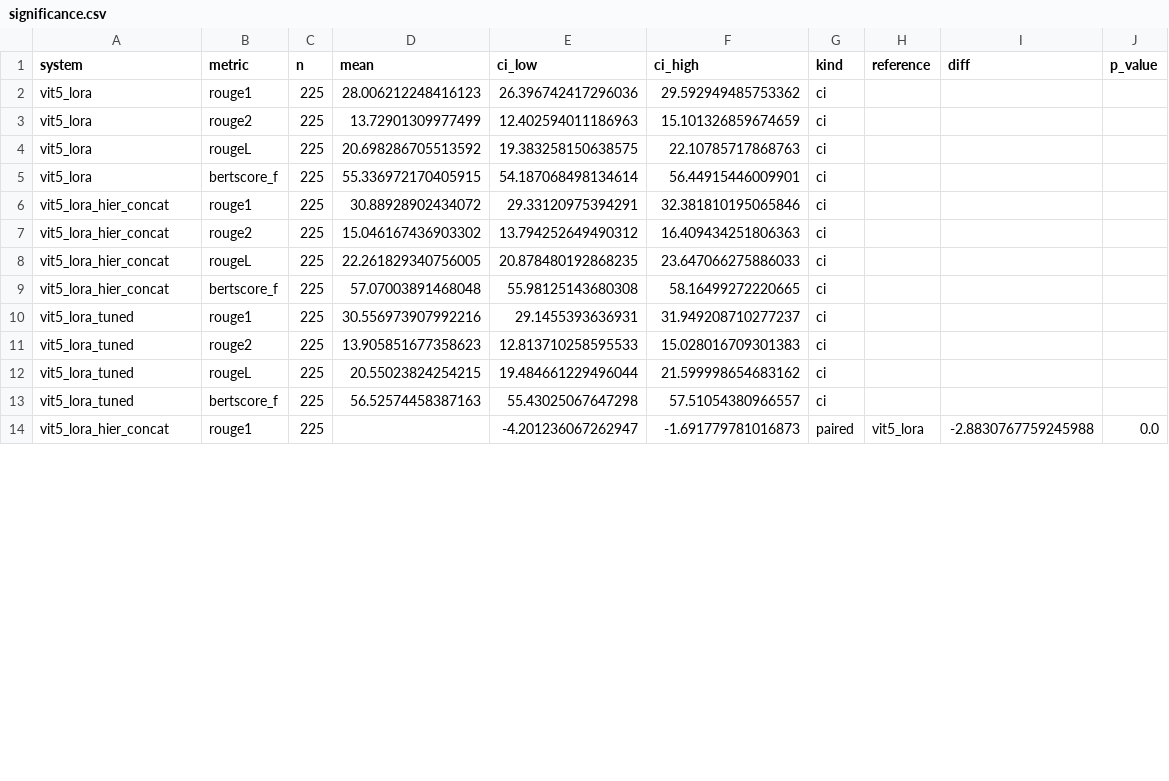
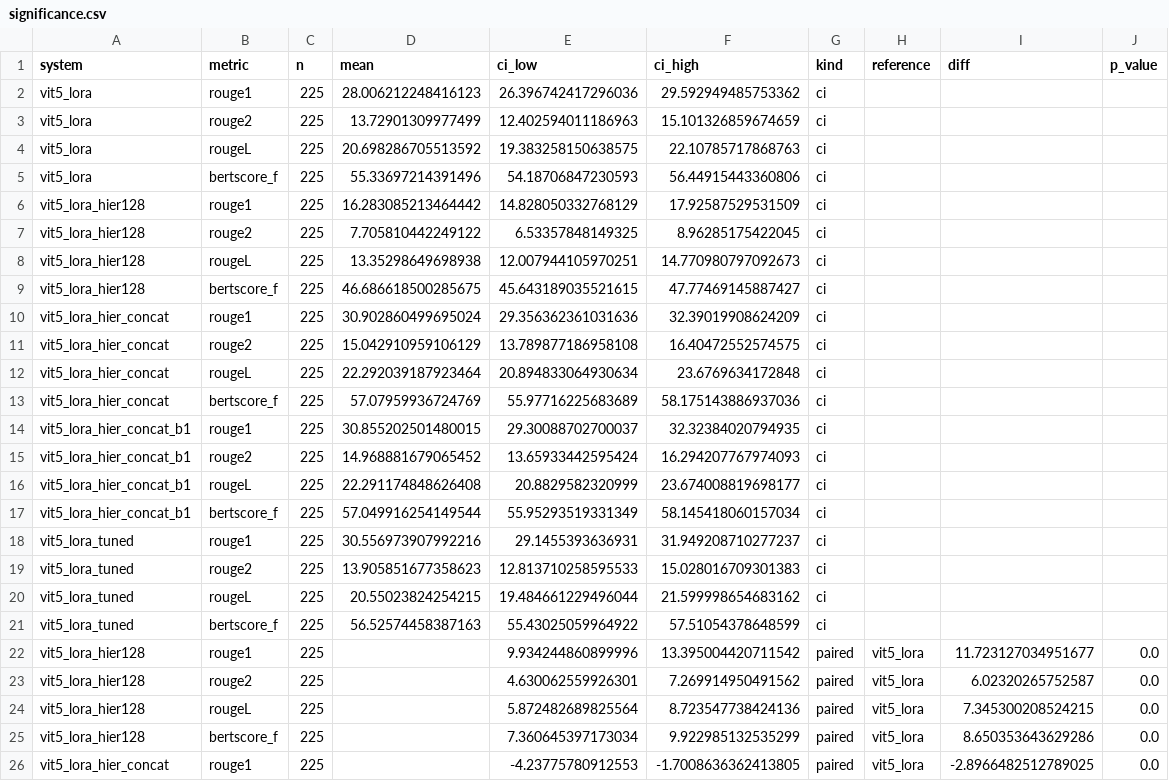
Before and after one commit to OwenDepTry/vietnamese-long-context-abstractive-text-summarization-system, a CSV file: results/long_v2/significance.csv, drawn as a sheet; only a part is shown; the diff covers the shown part only.

```diff
--- a/results/long_v2/significance.csv
+++ b/results/long_v2/significance.csv
@@ -4,7 +4,15 @@ vit5_lora,rouge2,225,13.72901309977499,12.402594011186963,15.101326859674659,ci,
 vit5_lora,rougeL,225,20.698286705513592,19.383258150638575,22.10785717868763,ci,,,
-vit5_lora,bertscore_f,225,55.336972170405915,54.187068498134614,56.44915446009901,ci,,,
-vit5_lora_hier_concat,rouge1,225,30.88928902434072,29.33120975394291,32.381810195065846,ci,,,
-vit5_lora_hier_concat,rouge2,225,15.046167436903302,13.794252649490312,16.409434251806363,ci,,,
-vit5_lora_hier_concat,rougeL,225,22.261829340756005,20.878480192868235,23.647066275886033,ci,,,
-vit5_lora_hier_concat,bertscore_f,225,57.07003891468048,55.98125143680308,58.16499272220665,ci,,,
+vit5_lora,bertscore_f,225,55.33697214391496,54.18706847230593,56.44915443360806,ci,,,
+vit5_lora_hier128,rouge1,225,16.283085213464442,14.828050332768129,17.92587529531509,ci,,,
+vit5_lora_hier128,rouge2,225,7.705810442249122,6.53357848149325,8.96285175422045,ci,,,
+vit5_lora_hier128,rougeL,225,13.35298649698938,12.007944105970251,14.770980797092673,ci,,,
+vit5_lora_hier128,bertscore_f,225,46.686618500285675,45.643189035521615,47.77469145887427,ci,,,
+vit5_lora_hier_concat,rouge1,225,30.902860499695024,29.356362361031636,32.39019908624209,ci,,,
+vit5_lora_hier_concat,rouge2,225,15.042910959106129,13.789877186958108,16.40472552574575,ci,,,
+vit5_lora_hier_concat,rougeL,225,22.292039187923464,20.894833064930634,23.6769634172848,ci,,,
+vit5_lora_hier_concat,bertscore_f,225,57.07959936724769,55.97716225683689,58.175143886937036,ci,,,
+vit5_lora_hier_concat_b1,rouge1,225,30.855202501480015,29.30088702700037,32.32384020794935,ci,,,
+vit5_lora_hier_concat_b1,rouge2,225,14.968881679065452,13.65933442595424,16.294207767974093,ci,,,
+vit5_lora_hier_concat_b1,rougeL,225,22.291174848626408,20.8829582320999,23.674008819698177,ci,,,
+vit5_lora_hier_concat_b1,bertscore_f,225,57.049916254149544,55.95293519331349,58.145418060157034,ci,,,
 vit5_lora_tuned,rouge1,225,30.556973907992216,29.1455393636931,31.949208710277237,ci,,,
@@ -12,3 +20,7 @@ vit5_lora_tuned,rouge2,225,13.905851677358623,12.813710258595533,15.028016709301
 vit5_lora_tuned,rougeL,225,20.55023824254215,19.484661229496044,21.599998654683162,ci,,,
-vit5_lora_tuned,bertscore_f,225,56.52574458387163,55.43025067647298,57.51054380966557,ci,,,
-vit5_lora_hier_concat,rouge1,225,,-4.201236067262947,-1.691779781016873,paired,vit5_lora,-2.8830767759245988,0.0
+vit5_lora_tuned,bertscore_f,225,56.52574458387163,55.43025059964922,57.51054378648599,ci,,,
+vit5_lora_hier128,rouge1,225,,9.934244860899996,13.395004420711542,paired,vit5_lora,11.723127034951677,0.0
+vit5_lora_hier128,rouge2,225,,4.630062559926301,7.269914950491562,paired,vit5_lora,6.02320265752587,0.0
+vit5_lora_hier128,rougeL,225,,5.872482689825564,8.723547738424136,paired,vit5_lora,7.345300208524215,0.0
+vit5_lora_hier128,bertscore_f,225,,7.360645397173034,9.922985132535299,paired,vit5_lora,8.650353643629286,0.0
+vit5_lora_hier_concat,rouge1,225,,-4.23775780912553,-1.7008636362413805,paired,vit5_lora,-2.8966482512789025,0.0
```
Also changed, not shown: 4 added rows and 12 edited cells elsewhere in this file, results/long_v2/metrics.csv, 4 other files.
